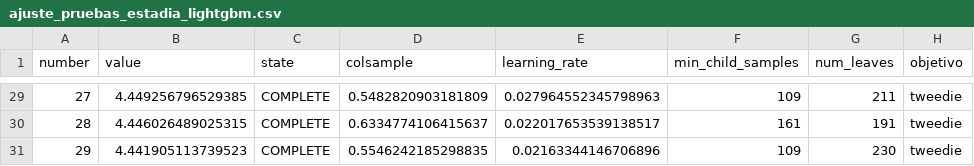
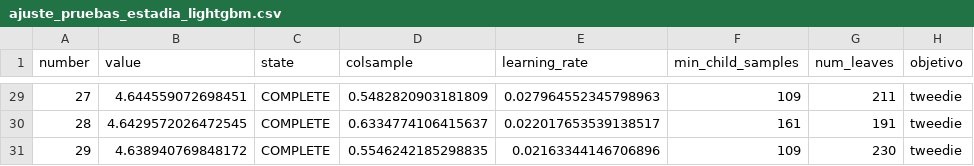
Before and after one commit to FelipeBaeza/grd-hospital-performance, a CSV file: fase4_modelado/salidas/tablas/ajuste_pruebas_estadia_lightgbm.csv, drawn as a sheet; only a part is shown, gaps mark what is left out; the diff covers the shown part only; the diff names each change by its address in the sheet, - before the commit and + after, or states it on an @@ line.

```diff
--- a/fase4_modelado/salidas/tablas/ajuste_pruebas_estadia_lightgbm.csv
+++ b/fase4_modelado/salidas/tablas/ajuste_pruebas_estadia_lightgbm.csv
-B29 (value): 4.449256796529385
+B29 (value): 4.644559072698451
-B30 (value): 4.446026489025315
+B30 (value): 4.6429572026472545
-B31 (value): 4.441905113739523
+B31 (value): 4.638940769848172
```
Also changed, not shown: 28 edited cells elsewhere in this file, fase4_modelado/salidas/tablas/ajuste_pruebas_mortalidad_xgboost.csv, 2 other files.
